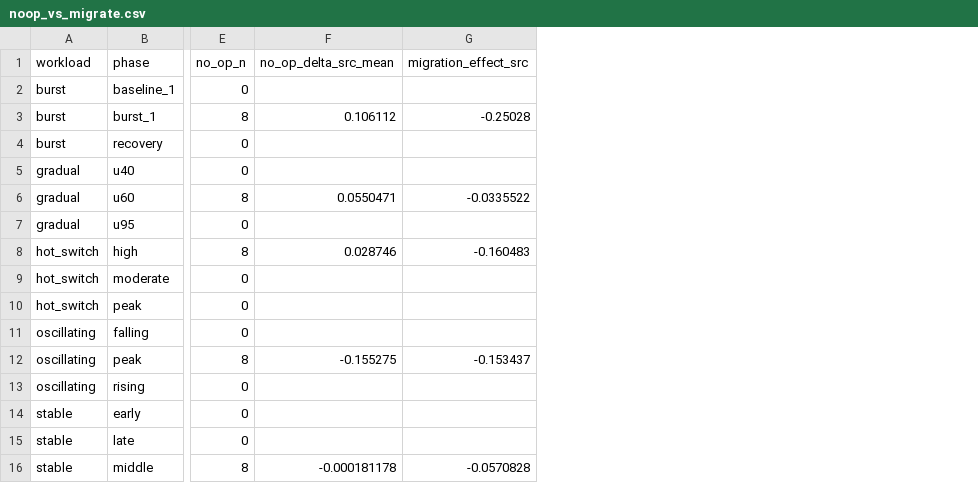
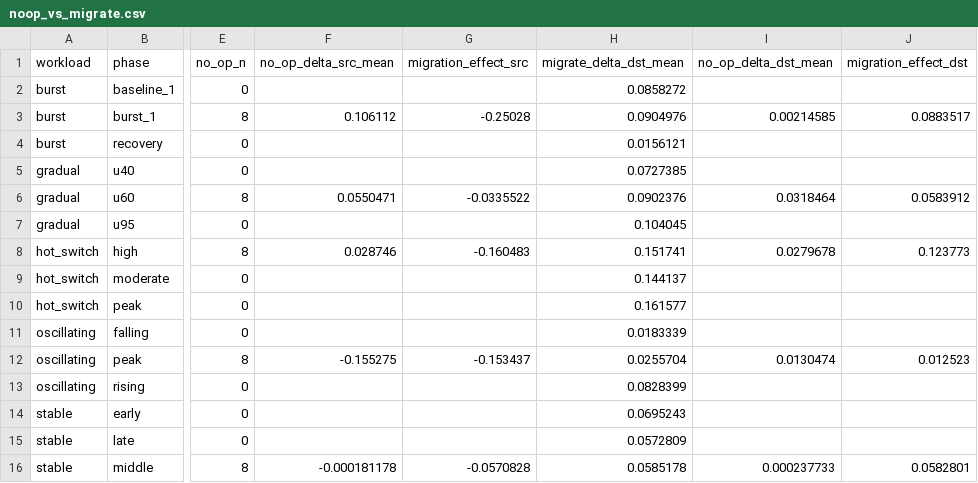
Before and after one commit to hmm0411/ndt-safe-load-balancing, a CSV file: evidence/week11/noop_vs_migrate.csv, drawn as a sheet; only a part is shown, gaps mark what is left out; the diff names each change by its address in the sheet, - before the commit and + after, or states it on an @@ line.

Commit message:
feat(analysis): W11 summary statistics, NO_OP vs MIGRATE on the destination, overload count

```diff
--- a/evidence/week11/noop_vs_migrate.csv
+++ b/evidence/week11/noop_vs_migrate.csv
+column H (migrate_delta_dst_mean), rows 2-16: 0.0858272 | 0.0904976 | 0.0156121 | 0.0727385 | 0.0902376 | 0.104045 | 0.151741 | 0.144137 | 0.161577 | 0.0183339 | 0.0255704 | 0.0828399 | 0.0695243 | 0.0572809 | 0.0585178
+column I (no_op_delta_dst_mean), rows 3-16: 0.00214585 |  |  | 0.0318464 |  | 0.0279678 |  |  |  | 0.0130474 |  |  |  | 0.000237733
+column J (migration_effect_dst), rows 3-16: 0.0883517 |  |  | 0.0583912 |  | 0.123773 |  |  |  | 0.012523 |  |  |  | 0.0582801
```
Also changed, not shown: 7 other files.
